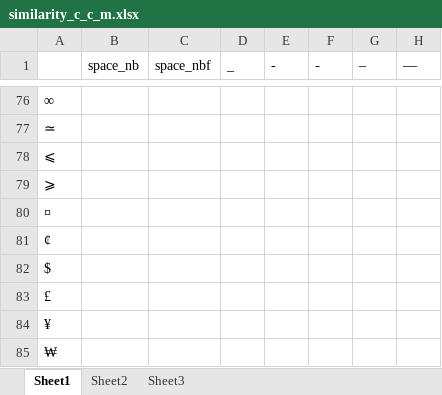
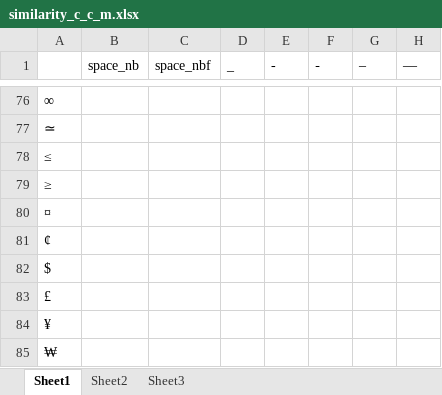
Before and after one commit to annafeit/optimizing-the-french-keyboard, an Excel workbook: input/similarity_c_c_m.xlsx, sheet Sheet1, drawn as a sheet; only a part is shown, gaps mark what is left out; values as stored, in another font and other column widths than the file's, no borders; the diff names each change by its address in the sheet, - before the commit and + after, or states it on an @@ line.

```diff
--- a/input/similarity_c_c_m.xlsx (sheet Sheet1)
+++ b/input/similarity_c_c_m.xlsx (sheet Sheet1)
-A78: ⩽
+A78: ≤
-A79: ⩾
+A79: ≥
```
Also changed, not shown: input/similarity_c_c_binary_m.xlsx, 15 other files.
